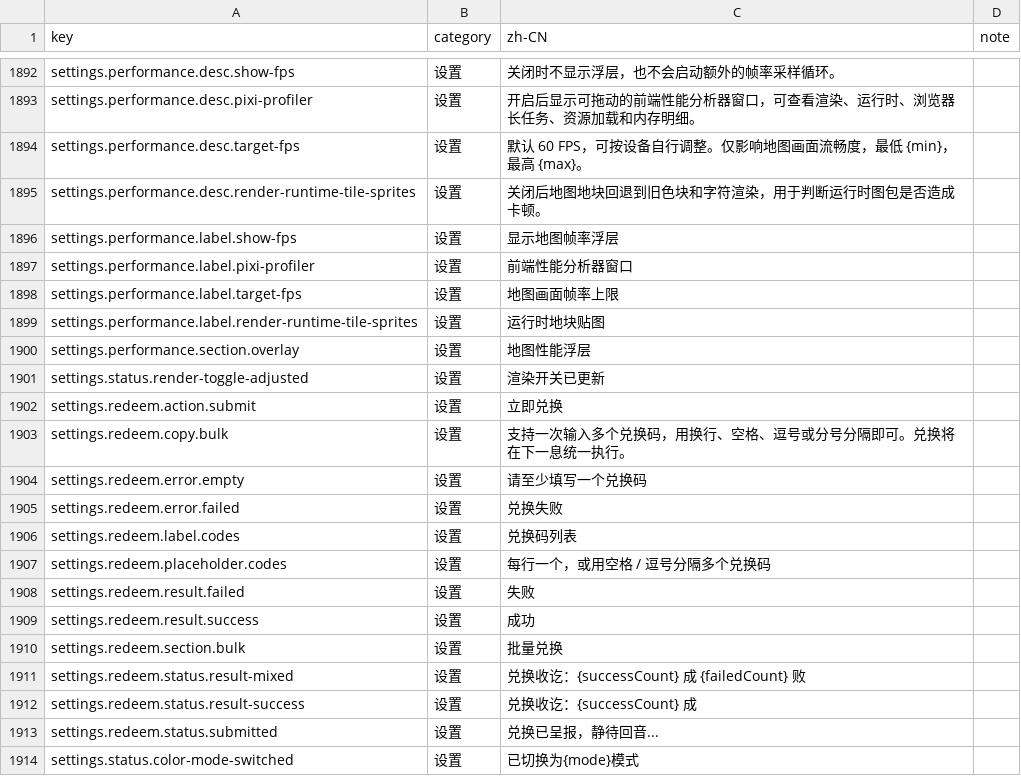
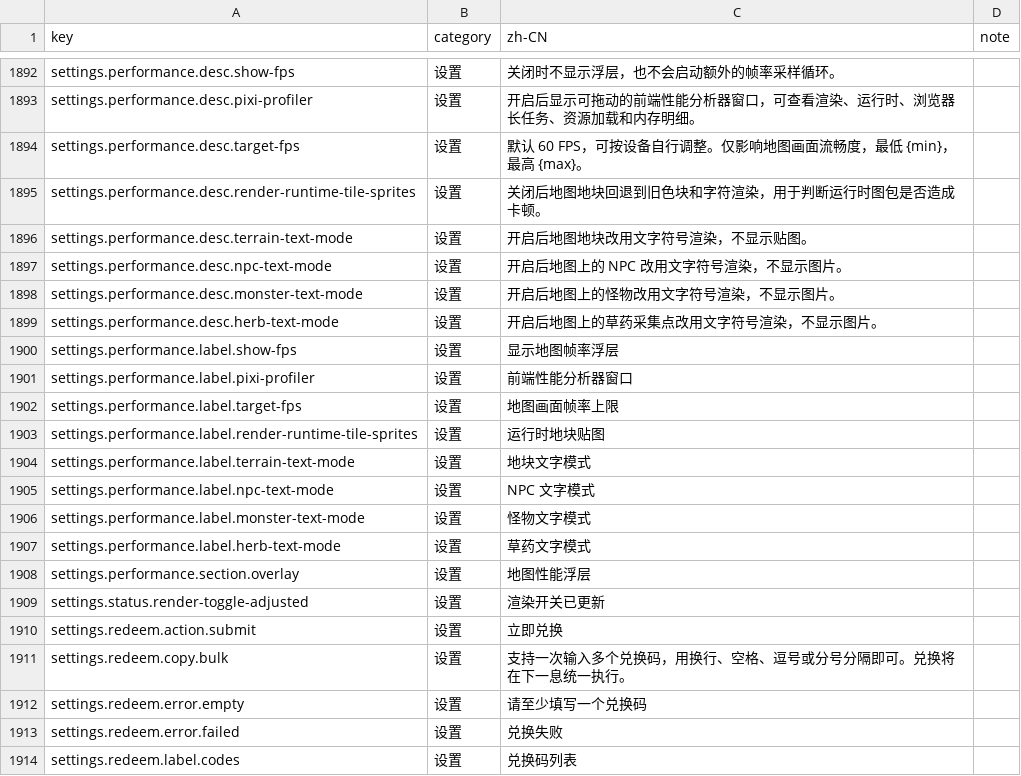
Before and after one commit to fruktoguo/daojie-yusheng, a CSV file: packages/client/src/content/i18n/zh-CN.csv, drawn as a sheet; only a part is shown, gaps mark what is left out; the shorter side is filled out with more unchanged rows.

```diff
--- a/packages/client/src/content/i18n/zh-CN.csv
+++ b/packages/client/src/content/i18n/zh-CN.csv
@@ -1895,2 +1895,6 @@ settings.performance.desc.target-fps,设置,默认 60 FPS，可按设备自行
 settings.performance.desc.render-runtime-tile-sprites,设置,关闭后地图地块回退到旧色块和字符渲染，用于判断运行时图包是否造成卡顿。,
+settings.performance.desc.terrain-text-mode,设置,开启后地图地块改用文字符号渲染，不显示贴图。,
+settings.performance.desc.npc-text-mode,设置,开启后地图上的 NPC 改用文字符号渲染，不显示图片。,
+settings.performance.desc.monster-text-mode,设置,开启后地图上的怪物改用文字符号渲染，不显示图片。,
+settings.performance.desc.herb-text-mode,设置,开启后地图上的草药采集点改用文字符号渲染，不显示图片。,
 settings.performance.label.show-fps,设置,显示地图帧率浮层,
@@ -1899,2 +1903,6 @@ settings.performance.label.target-fps,设置,地图画面帧率上限,
 settings.performance.label.render-runtime-tile-sprites,设置,运行时地块贴图,
+settings.performance.label.terrain-text-mode,设置,地块文字模式,
+settings.performance.label.npc-text-mode,设置,NPC 文字模式,
+settings.performance.label.monster-text-mode,设置,怪物文字模式,
+settings.performance.label.herb-text-mode,设置,草药文字模式,
 settings.performance.section.overlay,设置,地图性能浮层,
```
Also changed, not shown: 6 other files.
